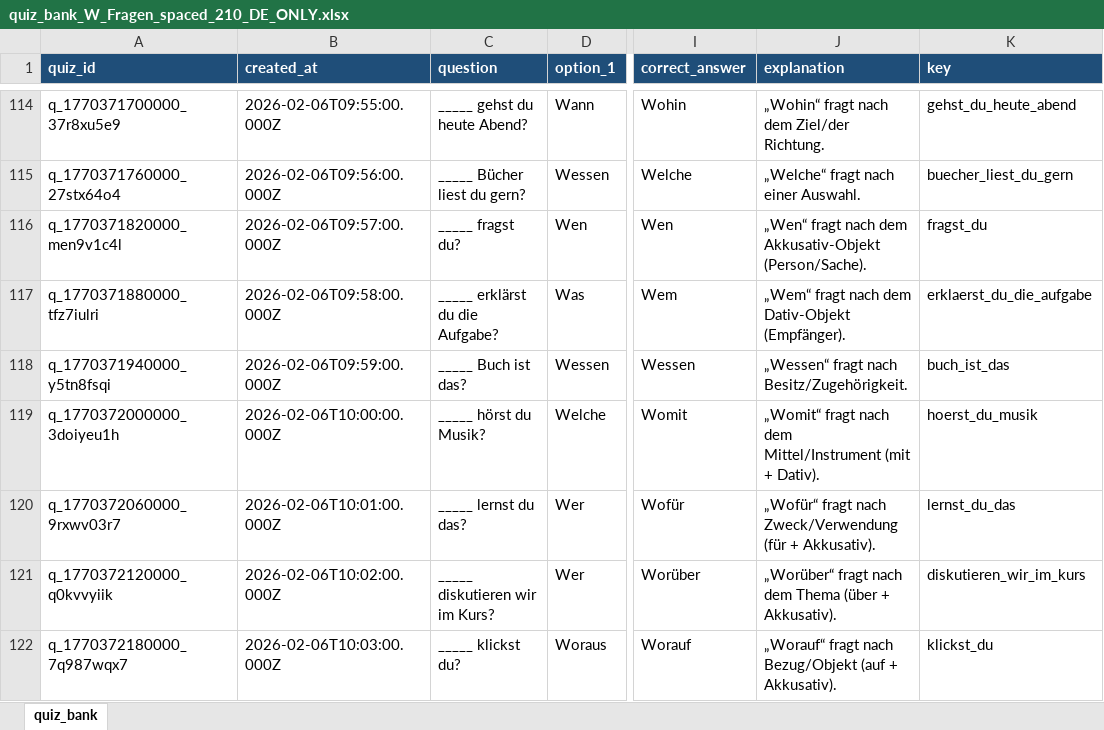
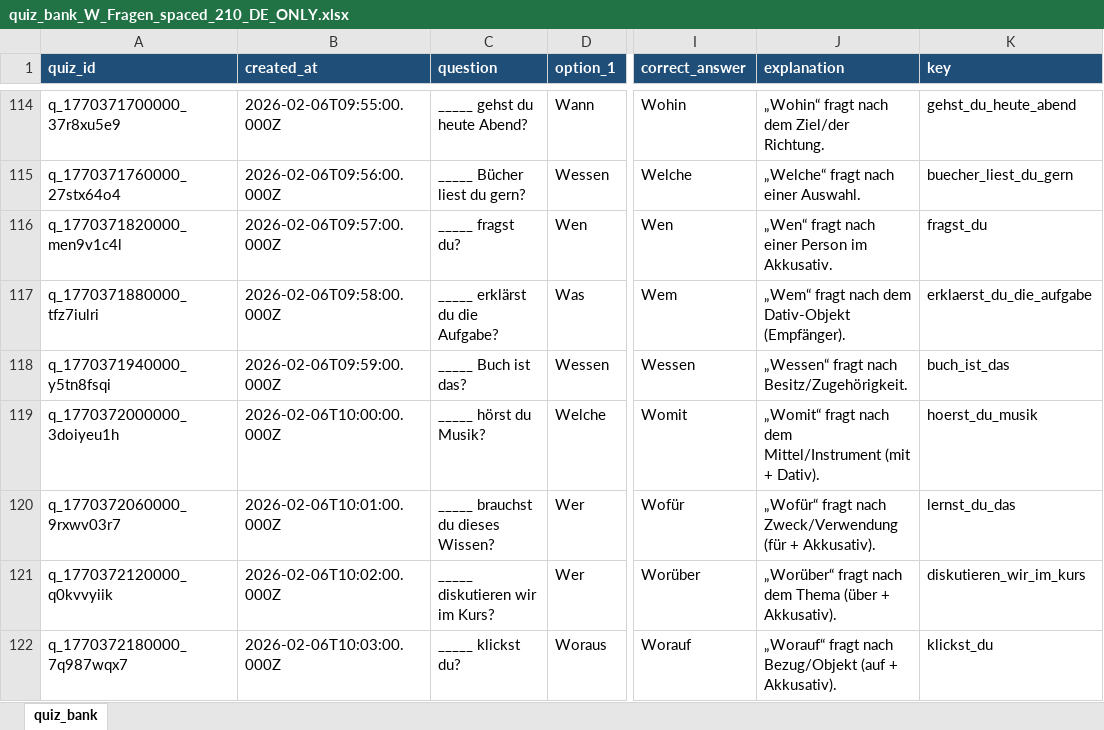
Before and after one commit to Valerii-S84/quiz-arena, an Excel workbook: QuizBank/quiz_bank_W_Fragen_spaced_210_DE_ONLY.xlsx, sheet quiz_bank, drawn as a sheet; only a part is shown, gaps mark what is left out; values as stored, in another font and other column widths than the file's, no borders; table styles not drawn; the diff covers the shown part only; the diff names each change by its address in the sheet, - before the commit and + after, or states it on an @@ line.

Commit message:
Clean quiz banks, merge LOGIK into 500-set, and add audit tooling

```diff
--- a/QuizBank/quiz_bank_W_Fragen_spaced_210_DE_ONLY.xlsx (sheet quiz_bank)
+++ b/QuizBank/quiz_bank_W_Fragen_spaced_210_DE_ONLY.xlsx (sheet quiz_bank)
-J116 (explanation): …fragt nach dem Akkusativ-Objekt (Person/Sache).
+J116 (explanation): …fragt nach einer Person im Akkusativ.
-C120 (question): _____ lernst du das?
+C120 (question): _____ brauchst du dieses Wissen?
```
Also changed, not shown: 28 edited cells elsewhere in this sheet, 16 other files.
